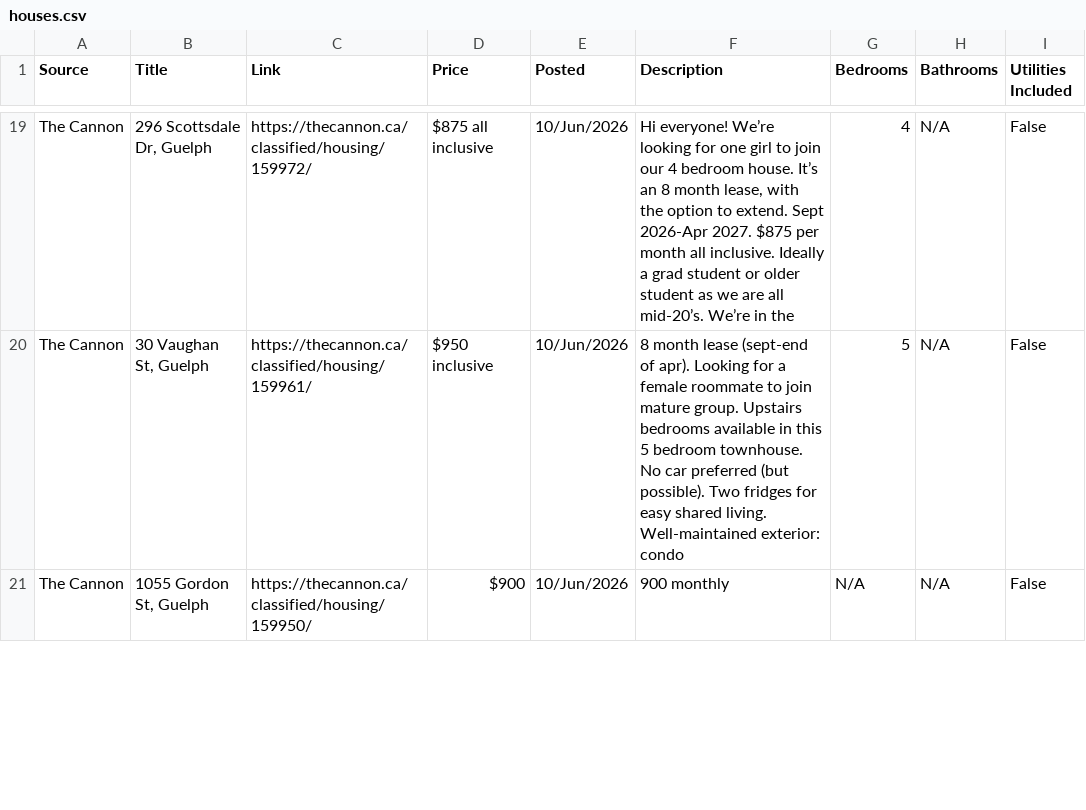
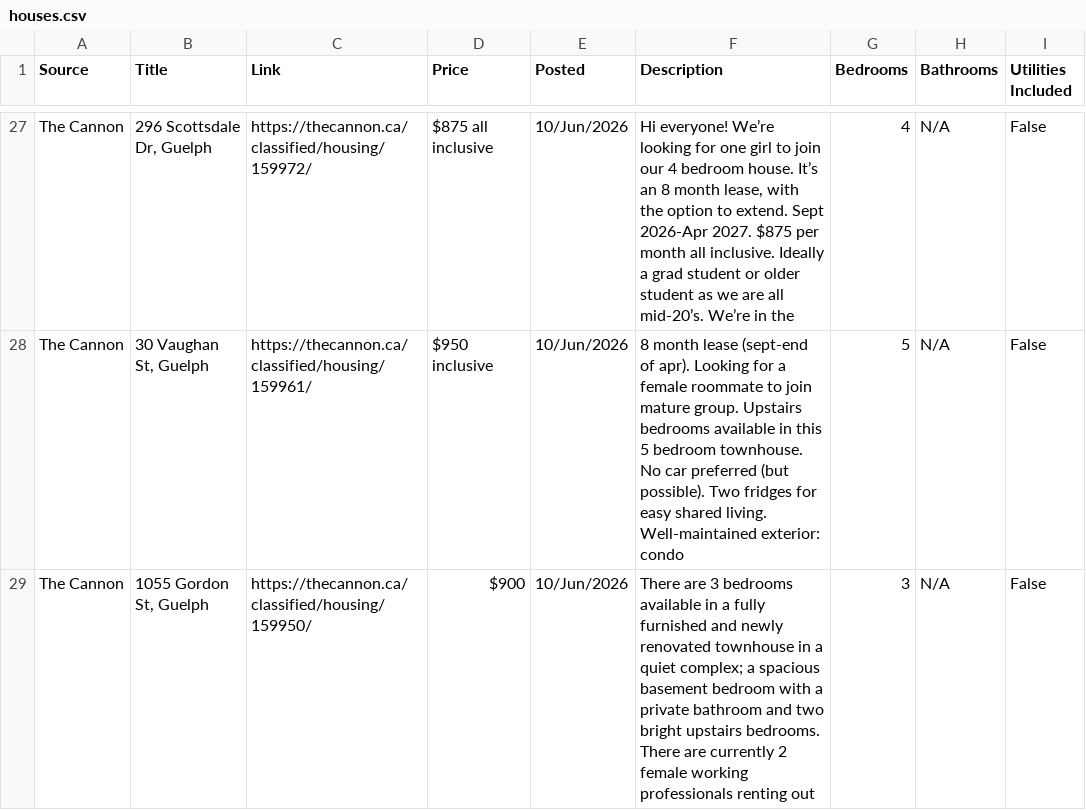
Before and after one commit to Jkhaleed/Rental-Scrapper, a CSV file: houses.csv, drawn as a sheet; only a part is shown, gaps mark what is left out; the diff covers the shown part only.

```diff
--- a/houses.csv
+++ b/houses.csv
@@ -20,2 +28,2 @@ The Cannon,"296 Scottsdale Dr, Guelph",https://thecannon.ca/classified/housing/1
 The Cannon,"30 Vaughan St, Guelph",https://thecannon.ca/classified/housing/159961/,$950 inclusive,10/Jun/2026,8 month lease (sept-end of apr). Looking for a female roommate to join mature group. Upstairs bedrooms available in this 5 bedroom townhouse. No car preferred (but possible). Two fridges for easy shared living. Well-maintained exterior: condo,5,N/A,False
-The Cannon,"1055 Gordon St, Guelph",https://thecannon.ca/classified/housing/159950/,$900,10/Jun/2026,900 monthly,N/A,N/A,False
+The Cannon,"1055 Gordon St, Guelph",https://thecannon.ca/classified/housing/159950/,$900,10/Jun/2026,There are 3 bedrooms available in a fully furnished and newly renovated townhouse in a quiet complex; a spacious basement bedroom with a private bathroom and two bright upstairs bedrooms. There are currently 2 female working professionals renting out,3,N/A,False
```
Also changed, not shown: 8 added rows, 6 removed rows and 12 edited cells elsewhere in this file.
